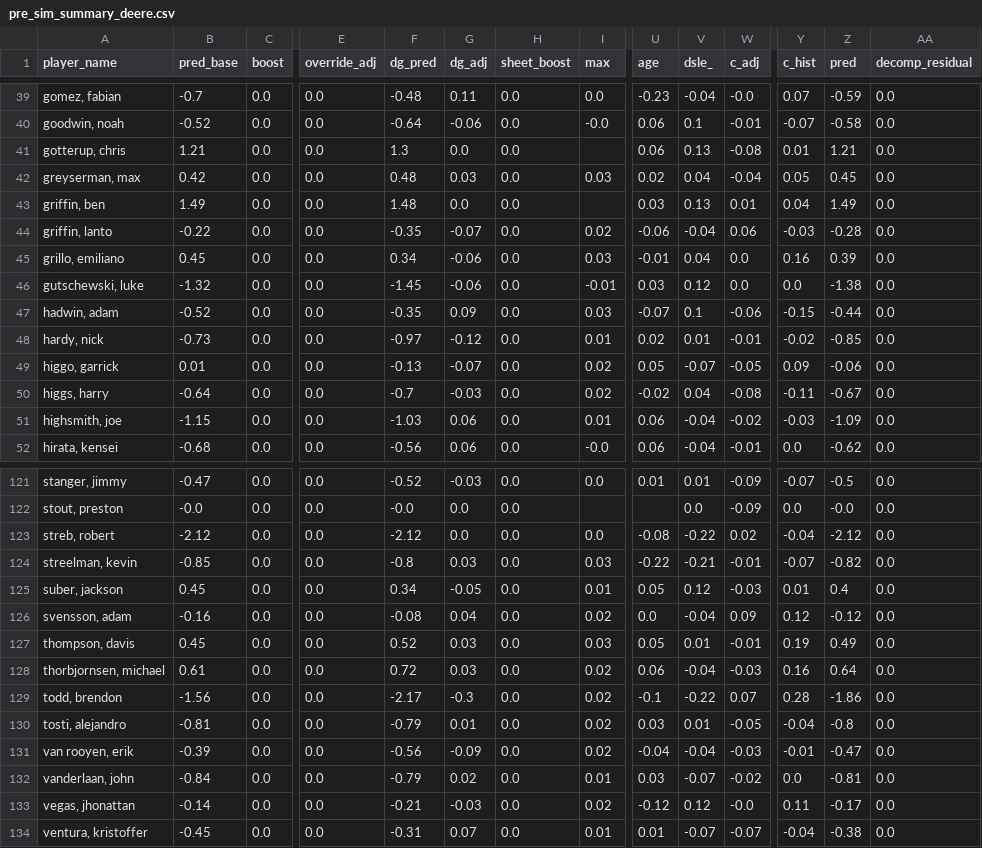
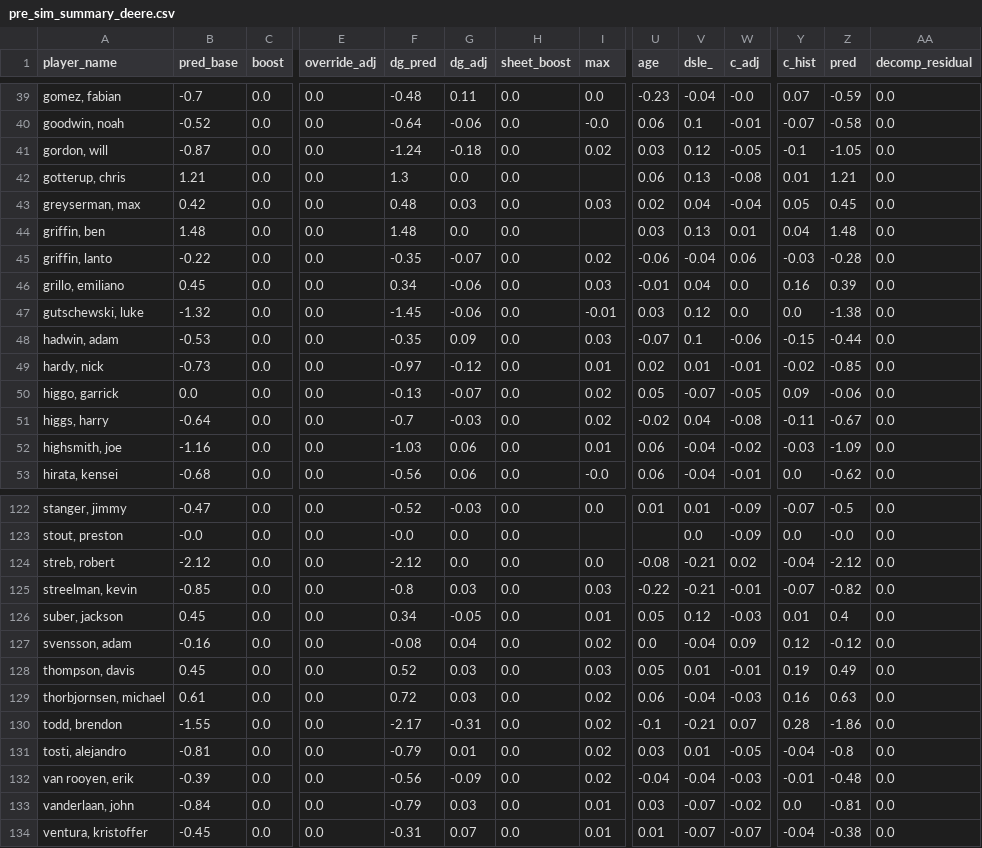
Before and after one commit to mslade50/sims_process, a CSV file: pre_sim_summary_deere.csv, drawn as a sheet; only a part is shown, gaps mark what is left out; removed rows and columns are numbered as before the commit, all else as after; rows hold the shown columns only; the diff covers the shown part only; the diff names each change by its address in the sheet, - before the commit and + after, or states it on an @@ line.

```diff
--- a/pre_sim_summary_deere.csv
+++ b/pre_sim_summary_deere.csv
+row 41: gordon, will | -0.87 | 0.0 | 0.0 | -1.24 | -0.18 | 0.0 | 0.02 | 0.03 | 0.12 | -0.05 | -0.1 | -1.05 | 0.0
-B44 (pred_base): 1.49
+B44 (pred_base): 1.48
-Z44 (pred): 1.49
+Z44 (pred): 1.48
-B48 (pred_base): -0.52
+B48 (pred_base): -0.53
-B50 (pred_base): 0.01
+B50 (pred_base): 0.0
-B52 (pred_base): -1.15
+B52 (pred_base): -1.16
-V124 (dsle_): -0.22
+V124 (dsle_): -0.21
-Z129 (pred): 0.64
+Z129 (pred): 0.63
-B130 (pred_base): -1.56
+B130 (pred_base): -1.55
-G130 (dg_adj): -0.3
+G130 (dg_adj): -0.31
-V130 (dsle_): -0.22
+V130 (dsle_): -0.21
-Z132 (pred): -0.47
+Z132 (pred): -0.48
-G133 (dg_adj): 0.02
+G133 (dg_adj): 0.03
-row 133: vegas, jhonattan | -0.14 | 0.0 | 0.0 | -0.21 | -0.03 | 0.0 | 0.02 | -0.12 | 0.12 | -0.0 | 0.11 | -0.17 | 0.0
```
Also changed, not shown: 33 edited cells elsewhere in this file, dashboard_data/finish_equity_pre.csv, dashboard_data/simulated_probs.csv, 5 other files.
